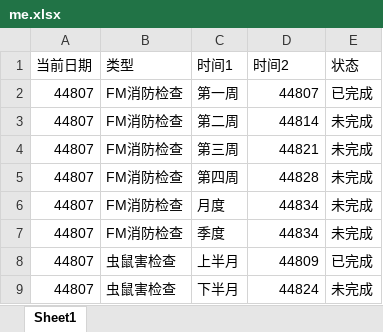
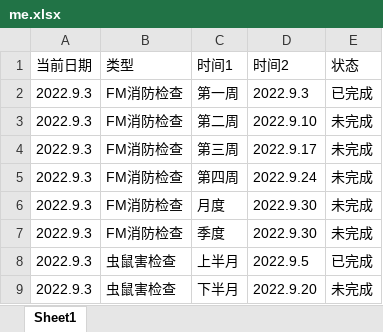
Before and after one commit to yellow369/nuxt-express-visualization, an Excel workbook: upload/me.xlsx, sheet Sheet1, drawn as a sheet; values as stored, in another font and other column widths than the file's, no borders; the diff names each change by its address in the sheet, - before the commit and + after, or states it on an @@ line.

```diff
--- a/upload/me.xlsx (sheet Sheet1)
+++ b/upload/me.xlsx (sheet Sheet1)
-A2:A9 (当前日期): 44807
+A2:A9 (当前日期): 2022.9.3
-D2 (时间2): 44807
+D2 (时间2): 2022.9.3
-D3 (时间2): 44814
+D3 (时间2): 2022.9.10
-D4 (时间2): 44821
+D4 (时间2): 2022.9.17
-D5 (时间2): 44828
+D5 (时间2): 2022.9.24
-D6:D7 (时间2): 44834
+D6:D7 (时间2): 2022.9.30
-D8 (时间2): 44809
+D8 (时间2): 2022.9.5
-D9 (时间2): 44824
+D9 (时间2): 2022.9.20
```
Also changed, not shown: 24 other files.
